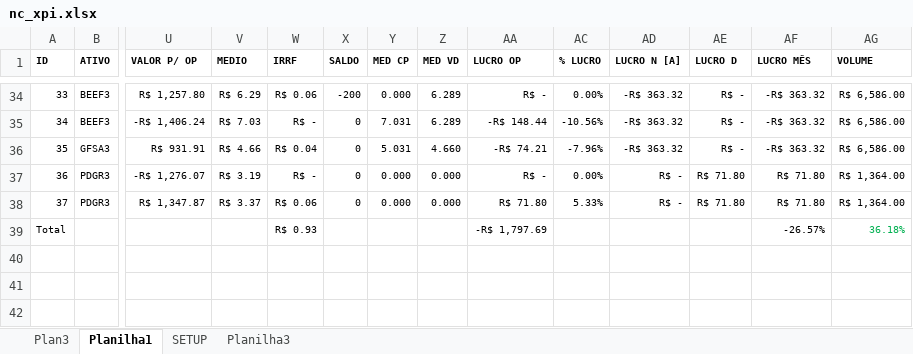
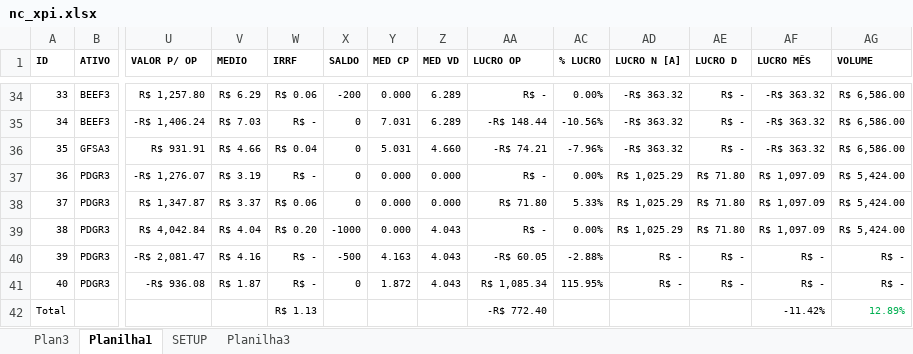
Before and after one commit to bengelbert/ifsc, an Excel workbook: stocks/nc_xpi.xlsx, sheet Planilha1, drawn as a sheet; only a part is shown, gaps mark what is left out; values as stored, in another font and other column widths than the file's, no borders; table styles not drawn; removed rows and columns are numbered as before the commit, all else as after; rows hold the shown columns only; the diff names each change by its address in the sheet, - before the commit and + after, or states it on an @@ line.

```diff
--- a/stocks/nc_xpi.xlsx (sheet Planilha1)
+++ b/stocks/nc_xpi.xlsx (sheet Planilha1)
-AD37:AD38 (LUCRO N [A]): R$ -
+AD37:AD38 (LUCRO N [A]): R$ 1,025.29
-AF37:AF38 (LUCRO MÊS): R$ 71.80
+AF37:AF38 (LUCRO MÊS): R$ 1,097.09
-AG37:AG38 (VOLUME): R$ 1,364.00
+AG37:AG38 (VOLUME): R$ 5,424.00
-row 39: Total |  |  |  | R$ 0.93 |  |  |  | -R$ 1,797.69 |  |  |  | -26.57% | 36.18%
+row 39: 38 | PDGR3 | R$ 4,042.84 | R$ 4.04 | R$ 0.20 | -1000 | 0.000 | 4.043 | R$ - | 0.00% | R$ 1,025.29 | R$ 71.80 | R$ 1,097.09 | R$ 5,424.00
+row 40: 39 | PDGR3 | -R$ 2,081.47 | R$ 4.16 | R$ - | -500 | 4.163 | 4.043 | -R$ 60.05 | -2.88% | R$ - | R$ - | R$ - | R$ -
+row 41: 40 | PDGR3 | -R$ 936.08 | R$ 1.87 | R$ - | 0 | 1.872 | 4.043 | R$ 1,085.34 | 115.95% | R$ - | R$ - | R$ - | R$ -
+row 42: Total |  |  |  | R$ 1.13 |  |  |  | -R$ 772.40 |  |  |  | -11.42% | 12.89%
```
Also changed, not shown: hidden cells, stocks/nc_xpi_opcoes.xlsx, stocks/patrimonio.xlsx, 1 other file.
